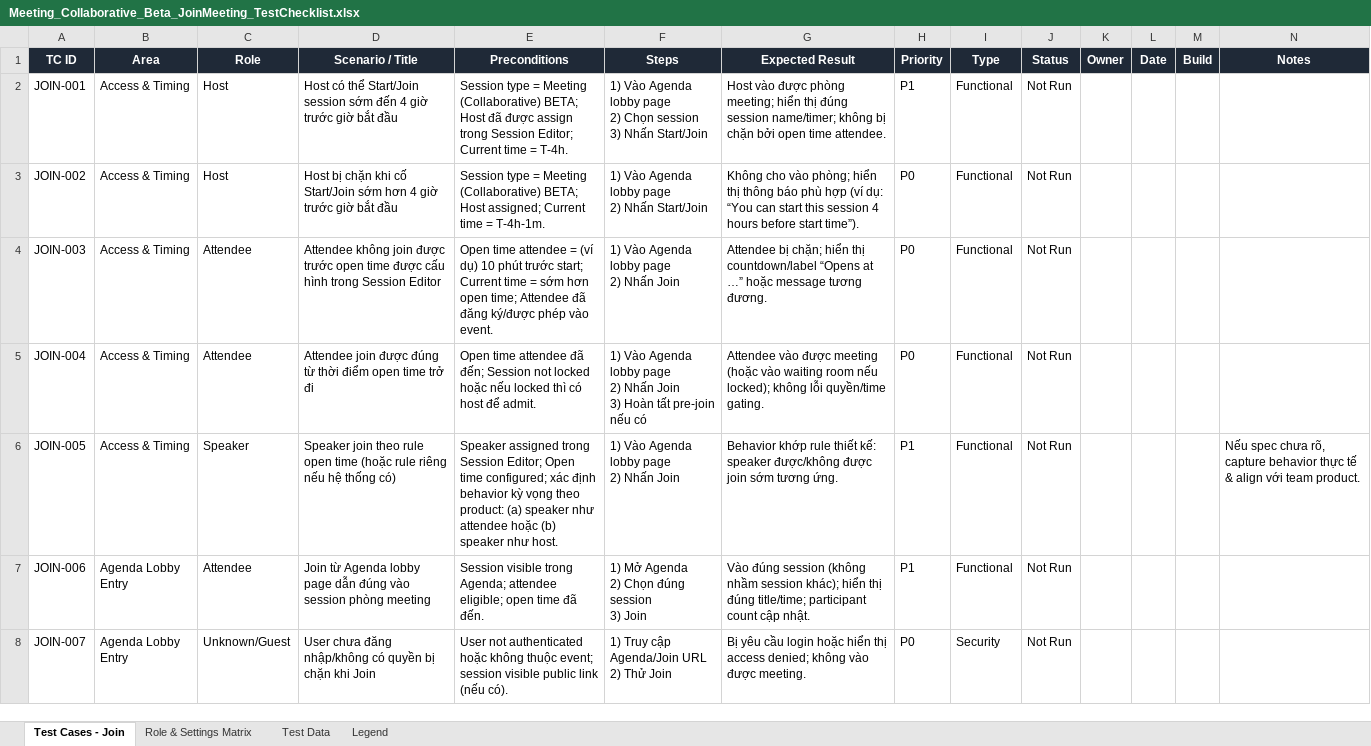
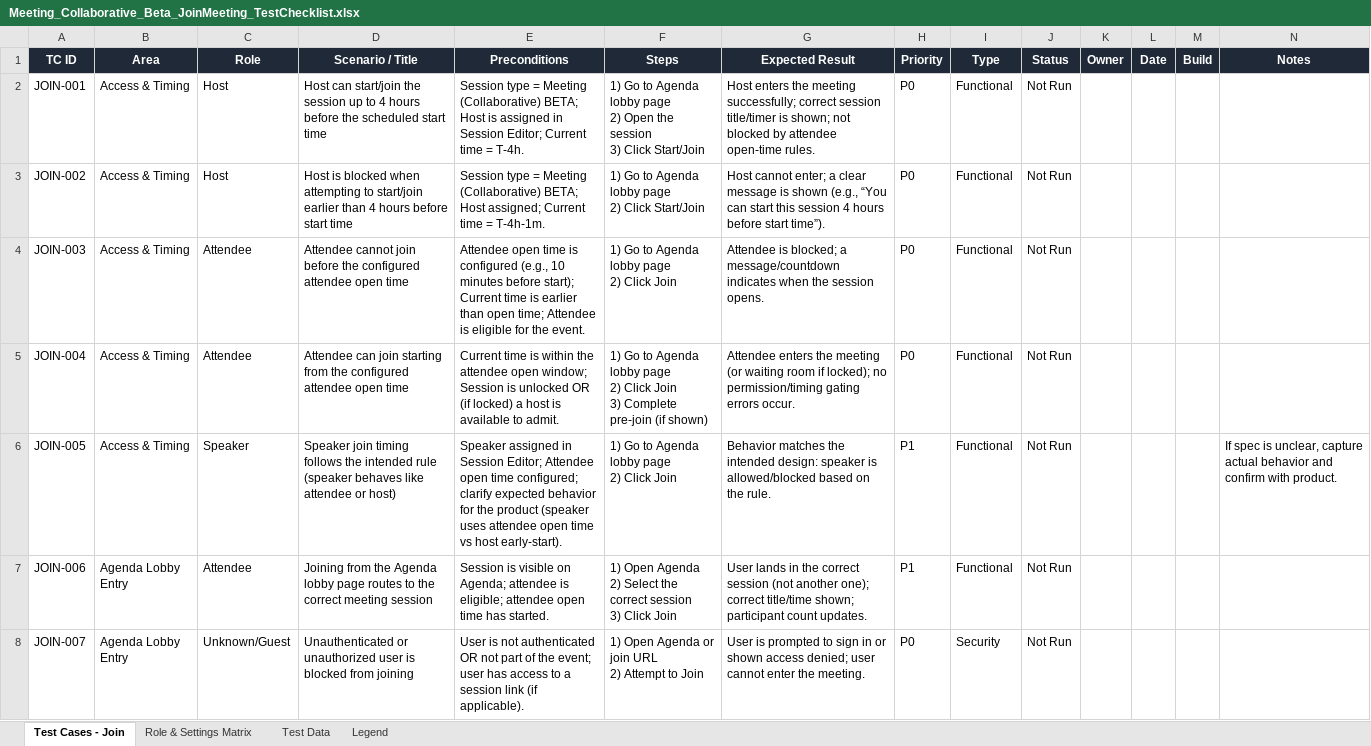
Before and after one commit to vanttnguyen-gif/seft-101, an Excel workbook: Meeting_Collaborative_Beta_JoinMeeting_TestChecklist.xlsx, sheet Test Cases - Join, drawn as a sheet; only a part is shown; values as stored, in another font and other column widths than the file's, no borders; ↵ is a line break in a cell; the diff covers the shown part only; the diff names each change by its address in the sheet, - before the commit and + after, or states it on an @@ line.

```diff
--- a/Meeting_Collaborative_Beta_JoinMeeting_TestChecklist.xlsx (sheet Test Cases - Join)
+++ b/Meeting_Collaborative_Beta_JoinMeeting_TestChecklist.xlsx (sheet Test Cases - Join)
-D2 (Scenario / Title): Host có thể Start/Join session sớm đến 4 giờ trước giờ bắt đầu
+D2 (Scenario / Title): Host can start/join the session up to 4 hours before the scheduled start time
-E2 (Preconditions): …BETA; Host đã được assign trong Session Editor;…
+E2 (Preconditions): …BETA; Host is assigned in Session Editor;…
-F2 (Steps): 1) Vào Agenda lobby page ↵ 2) Chọn session ↵ 3) Nhấn Start/Join
+F2 (Steps): 1) Go to Agenda lobby page ↵ 2) Open the session ↵ 3) Click Start/Join
-G2 (Expected Result): Host vào được phòng meeting; hiển thị đúng session name/timer; không bị chặn bởi open time attendee.
+G2 (Expected Result): Host enters the meeting successfully; correct session title/timer is shown; not blocked by attendee open-time rules.
-H2 (Priority): P1
+H2 (Priority): P0
-D3 (Scenario / Title): Host bị chặn khi cố Start/Join sớm hơn 4 giờ trước giờ bắt đầu
+D3 (Scenario / Title): Host is blocked when attempting to start/join earlier than 4 hours before start time
-F3 (Steps): 1) Vào Agenda lobby page ↵ 2) Nhấn Start/Join
+F3 (Steps): 1) Go to Agenda lobby page ↵ 2) Click Start/Join
-G3 (Expected Result): Không cho vào phòng; hiển thị thông báo phù hợp (ví dụ: “You can…
+G3 (Expected Result): Host cannot enter; a clear message is shown (e.g., “You can…
-D4 (Scenario / Title): Attendee không join được trước open time được cấu hình trong Session Editor
+D4 (Scenario / Title): Attendee cannot join before the configured attendee open time
-E4 (Preconditions): Open time attendee = (ví dụ) 10 phút trước start; Current time = sớm hơn open time; Attendee đã đăng ký/được phép vào event.
+E4 (Preconditions): Attendee open time is configured (e.g., 10 minutes before start); Current time is earlier than open time; Attendee is eligible for the event.
-F4 (Steps): 1) Vào Agenda lobby page ↵ 2) Nhấn Join
+F4 (Steps): 1) Go to Agenda lobby page ↵ 2) Click Join
-G4 (Expected Result): Attendee bị chặn; hiển thị countdown/label “Opens at …” hoặc message tương đương.
+G4 (Expected Result): Attendee is blocked; a message/countdown indicates when the session opens.
-D5 (Scenario / Title): Attendee join được đúng từ thời điểm open time trở đi
+D5 (Scenario / Title): Attendee can join starting from the configured attendee open time
-E5 (Preconditions): Open time attendee đã đến; Session not locked hoặc nếu locked thì có host để admit.
+E5 (Preconditions): Current time is within the attendee open window; Session is unlocked OR (if locked) a host is available to admit.
-F5 (Steps): 1) Vào Agenda lobby page ↵ 2) Nhấn Join ↵ 3) Hoàn tất pre-join nếu có
+F5 (Steps): 1) Go to Agenda lobby page ↵ 2) Click Join ↵ 3) Complete pre-join (if shown)
-G5 (Expected Result): Attendee vào được meeting (hoặc vào waiting room nếu locked); không lỗi quyền/time gating.
+G5 (Expected Result): Attendee enters the meeting (or waiting room if locked); no permission/timing gating errors occur.
-D6 (Scenario / Title): Speaker join theo rule open time (hoặc rule riêng nếu hệ thống có)
+D6 (Scenario / Title): Speaker join timing follows the intended rule (speaker behaves like attendee or host)
-E6 (Preconditions): Speaker assigned trong Session Editor; Open time configured; xác định behavior kỳ vọng theo product: (a) speaker như attendee hoặc (b) speaker như host.
+E6 (Preconditions): Speaker assigned in Session Editor; Attendee open time configured; clarify expected behavior for the product (speaker uses attendee open time vs host early-start).
-F6 (Steps): 1) Vào Agenda lobby page ↵ 2) Nhấn Join
+F6 (Steps): 1) Go to Agenda lobby page ↵ 2) Click Join
-G6 (Expected Result): Behavior khớp rule thiết kế: speaker được/không được join sớm tương ứng.
+G6 (Expected Result): Behavior matches the intended design: speaker is allowed/blocked based on the rule.
-N6 (Notes): Nếu spec chưa rõ, capture behavior thực tế & align với team product.
+N6 (Notes): If spec is unclear, capture actual behavior and confirm with product.
-D7 (Scenario / Title): Join từ Agenda lobby page dẫn đúng vào session phòng meeting
+D7 (Scenario / Title): Joining from the Agenda lobby page routes to the correct meeting session
-E7 (Preconditions): Session visible trong Agenda; attendee eligible; open time đã đến.
+E7 (Preconditions): Session is visible on Agenda; attendee is eligible; attendee open time has started.
-F7 (Steps): 1) Mở Agenda ↵ 2) Chọn đúng session ↵ 3) Join
+F7 (Steps): 1) Open Agenda ↵ 2) Select the correct session ↵ 3) Click Join
-G7 (Expected Result): Vào đúng session (không nhầm session khác); hiển thị đúng title/time; participant count cập nhật.
+G7 (Expected Result): User lands in the correct session (not another one); correct title/time shown; participant count updates.
-D8 (Scenario / Title): User chưa đăng nhập/không có quyền bị chặn khi Join
+D8 (Scenario / Title): Unauthenticated or unauthorized user is blocked from joining
-E8 (Preconditions): User not authenticated hoặc không thuộc event; session visible public link (nếu có).
+E8 (Preconditions): User is not authenticated OR not part of the event; user has access to a session link (if applicable).
-F8 (Steps): 1) Truy cập Agenda/Join URL ↵ 2) Thử Join
+F8 (Steps): 1) Open Agenda or join URL ↵ 2) Attempt to Join
-G8 (Expected Result): Bị yêu cầu login hoặc hiển thị access denied; không vào được meeting.
+G8 (Expected Result): User is prompted to sign in or shown access denied; user cannot enter the meeting.
```
Also changed, not shown: 142 edited cells elsewhere in this sheet, sheet Role & Settings Matrix, sheet Test Data, sheet Legend.
